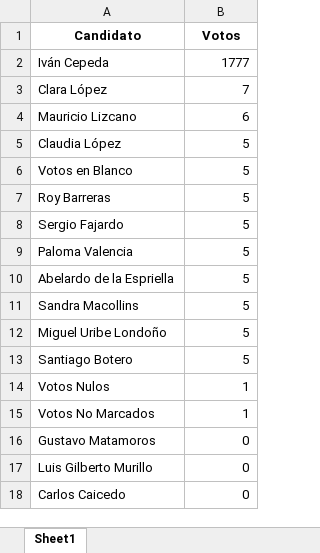
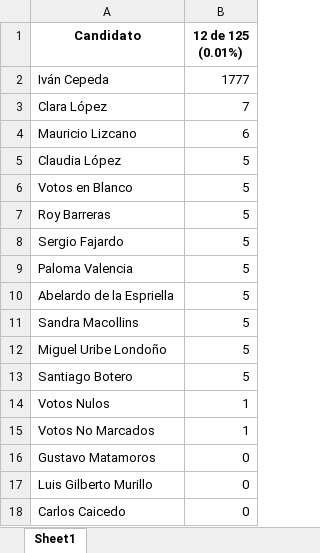
Before and after one commit to datametricscolombia/presidencia_20260531, an Excel workbook: presidencia/pais.xlsx, sheet Sheet1, drawn as a sheet; values as stored, in another font and other column widths than the file's, no borders; the diff names each change by its address in the sheet, - before the commit and + after, or states it on an @@ line.

Commit message:
Actualización automática de resultados

```diff
--- a/presidencia/pais.xlsx (sheet Sheet1)
+++ b/presidencia/pais.xlsx (sheet Sheet1)
-B1: Votos
+B1: 12 de 125 (0.01%)
```
